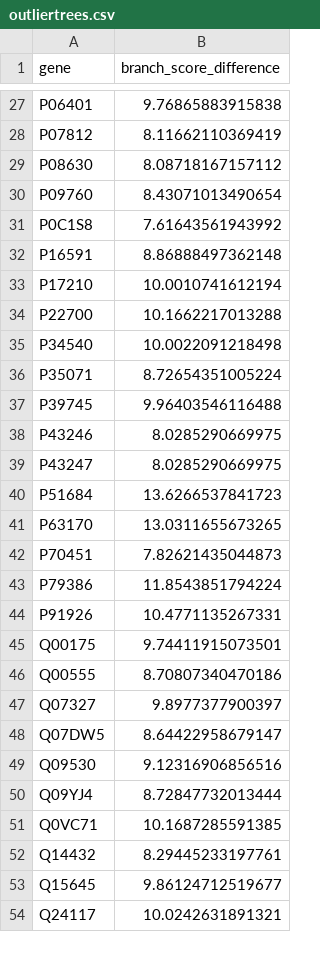
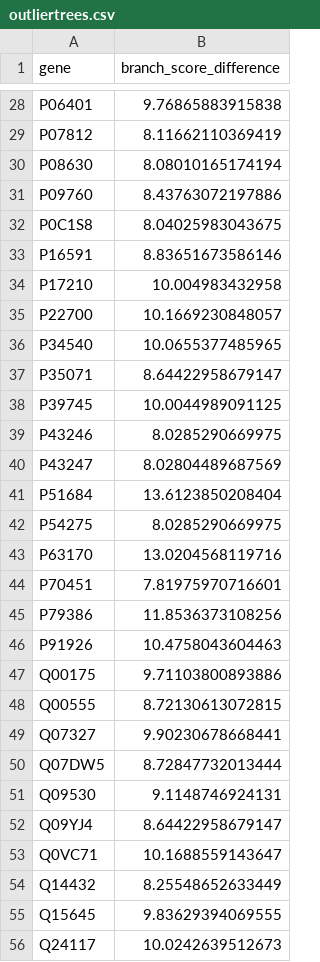
Before and after one commit to meganewing/bivalve_gametogenesis, a CSV file: output/treedist/outliertrees.csv, drawn as a sheet; only a part is shown, gaps mark what is left out; the diff covers the shown part only.

```diff
--- a/output/treedist/outliertrees.csv
+++ b/output/treedist/outliertrees.csv
@@ -28,27 +29,28 @@
 "P07812",8.11662110369419
-"P08630",8.08718167157112
-"P09760",8.43071013490654
-"P0C1S8",7.61643561943992
-"P16591",8.86888497362148
-"P17210",10.0010741612194
-"P22700",10.1662217013288
-"P34540",10.0022091218498
-"P35071",8.72654351005224
-"P39745",9.96403546116488
+"P08630",8.08010165174194
+"P09760",8.43763072197886
+"P0C1S8",8.04025983043675
+"P16591",8.83651673586146
+"P17210",10.004983432958
+"P22700",10.1669230848057
+"P34540",10.0655377485965
+"P35071",8.64422958679147
+"P39745",10.0044989091125
 "P43246",8.0285290669975
-"P43247",8.0285290669975
-"P51684",13.6266537841723
-"P63170",13.0311655673265
-"P70451",7.82621435044873
-"P79386",11.8543851794224
-"P91926",10.4771135267331
-"Q00175",9.74411915073501
-"Q00555",8.70807340470186
-"Q07327",9.8977377900397
-"Q07DW5",8.64422958679147
-"Q09530",9.12316906856516
-"Q09YJ4",8.72847732013444
-"Q0VC71",10.1687285591385
-"Q14432",8.29445233197761
-"Q15645",9.86124712519677
-"Q24117",10.0242631891321
+"P43247",8.02804489687569
+"P51684",13.6123850208404
+"P54275",8.0285290669975
+"P63170",13.0204568119716
+"P70451",7.81975970716601
+"P79386",11.8536373108256
+"P91926",10.4758043604463
+"Q00175",9.71103800893886
+"Q00555",8.72130613072815
+"Q07327",9.90230678668441
+"Q07DW5",8.72847732013444
+"Q09530",9.1148746924131
+"Q09YJ4",8.64422958679147
+"Q0VC71",10.1688559143647
+"Q14432",8.25548652633449
+"Q15645",9.83629394069555
+"Q24117",10.0242639512673
```
Also changed, not shown: 6 added rows and 41 edited cells elsewhere in this file, 4 other files.
